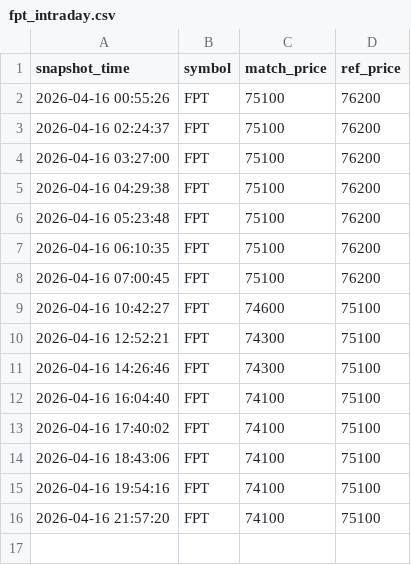
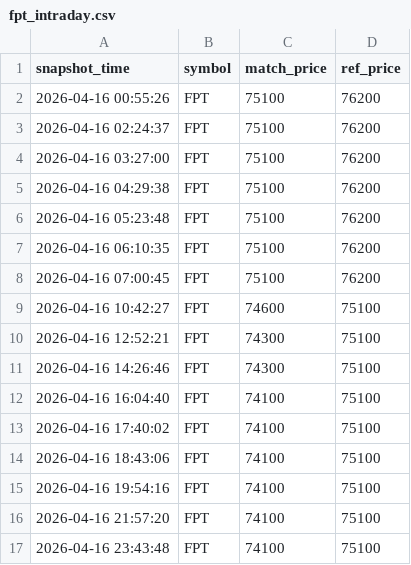
Before and after one commit to Huy24vt/stock-dashboard, a CSV file: data/intraday/2026-04-16/fpt_intraday.csv, drawn as a sheet.

```diff
--- a/data/intraday/2026-04-16/fpt_intraday.csv
+++ b/data/intraday/2026-04-16/fpt_intraday.csv
@@ -16 +16,2 @@
 2026-04-16 21:57:20,FPT,74100,75100
+2026-04-16 23:43:48,FPT,74100,75100
```
Also changed, not shown: data/intraday/2026-04-16/acb_intraday.csv, data/intraday/2026-04-16/hpg_intraday.csv.
